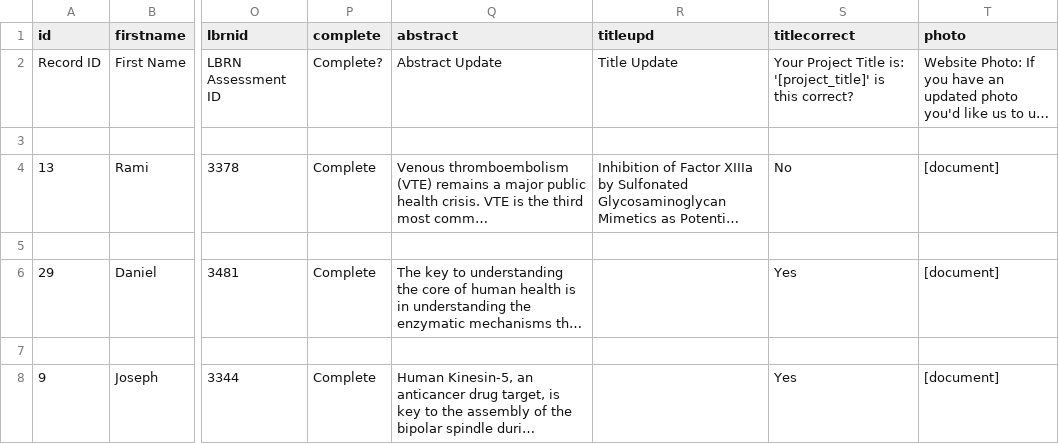
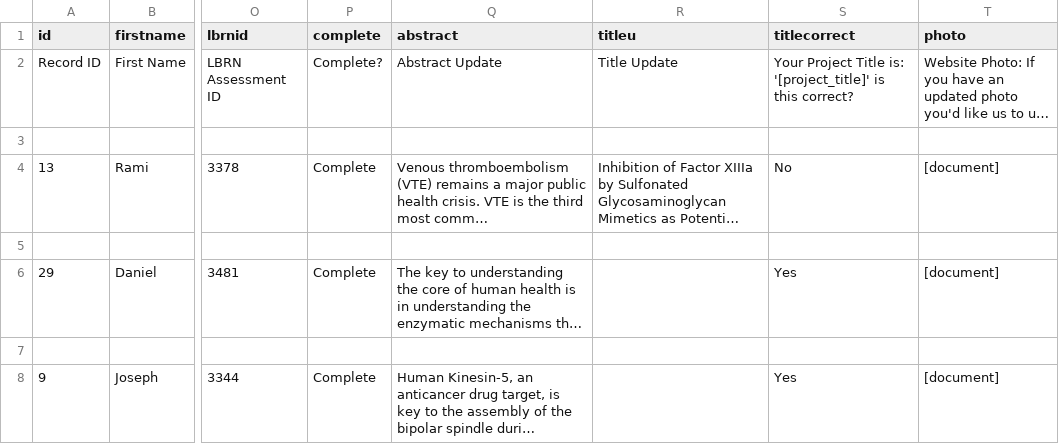
Before and after one commit to lbrn/new-jekyll-lbrn, a CSV file: _data/LBRNProjects_DATA_LABELS.csv, drawn as a sheet; only a part is shown, gaps mark what is left out; long unchanged cells end in …; the diff names each change by its address in the sheet, - before the commit and + after, or states it on an @@ line.

```diff
--- a/_data/LBRNProjects_DATA_LABELS.csv
+++ b/_data/LBRNProjects_DATA_LABELS.csv
-R1: titleupd
+R1: titleu
```
Also changed, not shown: 9 other files.
